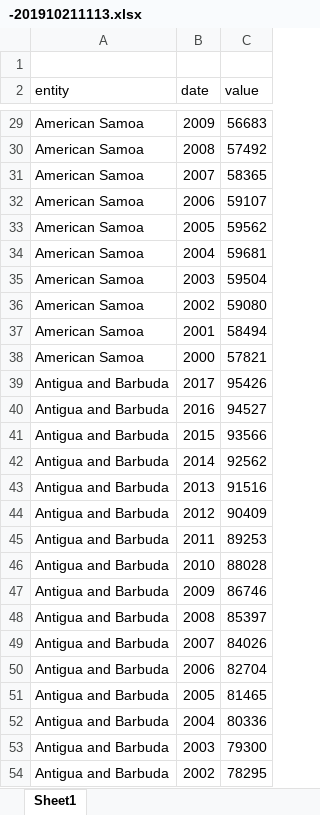
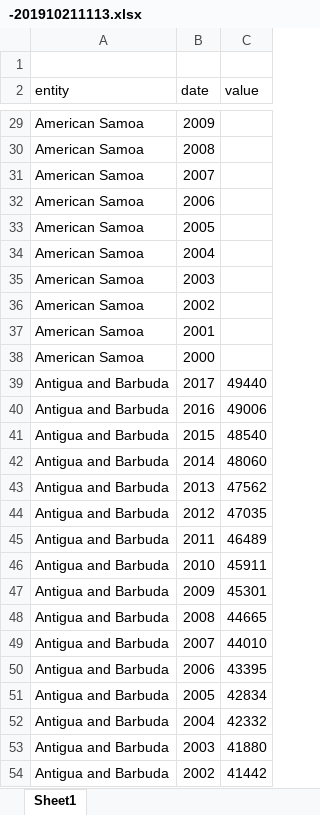
Before and after one commit to tomasgonz/datascrapper2, an Excel workbook: notebooks/Human and Social Development/-201910211113.xlsx, sheet Sheet1, drawn as a sheet; only a part is shown, gaps mark what is left out; values as stored, in another font and other column widths than the file's, no borders; the diff covers the shown part only; the diff names each change by its address in the sheet, - before the commit and + after, or states it on an @@ line.

```diff
--- a/notebooks/Human and Social Development/-201910211113.xlsx (sheet Sheet1)
+++ b/notebooks/Human and Social Development/-201910211113.xlsx (sheet Sheet1)
-C29 (value): 56683
+C29 (value): (empty)
-C30 (value): 57492
+C30 (value): (empty)
-C31 (value): 58365
+C31 (value): (empty)
-C32 (value): 59107
+C32 (value): (empty)
-C33 (value): 59562
+C33 (value): (empty)
-C34 (value): 59681
+C34 (value): (empty)
-C35 (value): 59504
+C35 (value): (empty)
-C36 (value): 59080
+C36 (value): (empty)
-C37 (value): 58494
+C37 (value): (empty)
-C38 (value): 57821
+C38 (value): (empty)
-C39 (value): 95426
+C39 (value): 49440
-C40 (value): 94527
+C40 (value): 49006
-C41 (value): 93566
+C41 (value): 48540
-C42 (value): 92562
+C42 (value): 48060
-C43 (value): 91516
+C43 (value): 47562
-C44 (value): 90409
+C44 (value): 47035
-C45 (value): 89253
+C45 (value): 46489
-C46 (value): 88028
+C46 (value): 45911
-C47 (value): 86746
+C47 (value): 45301
-C48 (value): 85397
+C48 (value): 44665
-C49 (value): 84026
+C49 (value): 44010
-C50 (value): 82704
+C50 (value): 43395
-C51 (value): 81465
+C51 (value): 42834
-C52 (value): 80336
+C52 (value): 42332
-C53 (value): 79300
+C53 (value): 41880
-C54 (value): 78295
+C54 (value): 41442
```
Also changed, not shown: 1612 edited cells elsewhere in this sheet, 35 other files.
